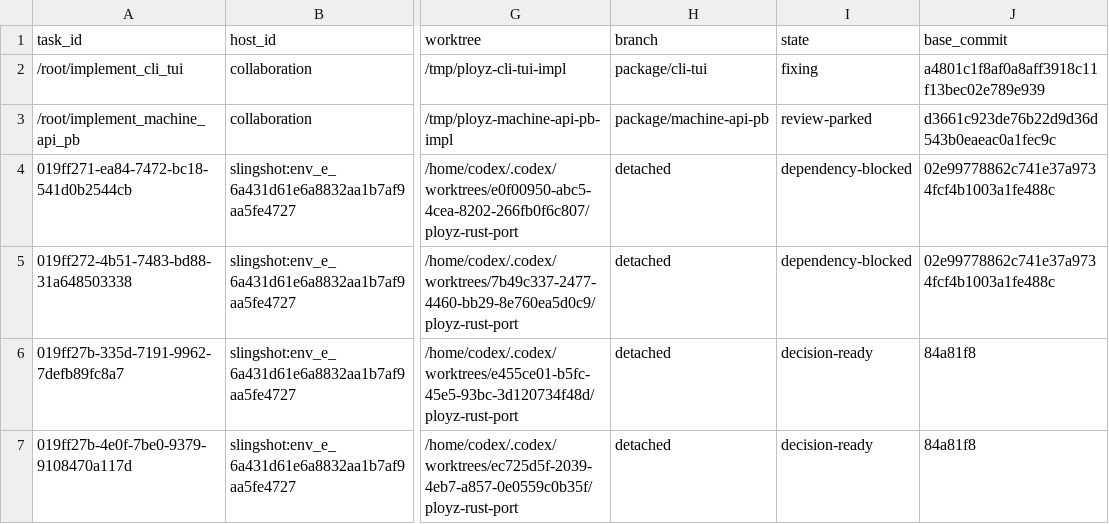
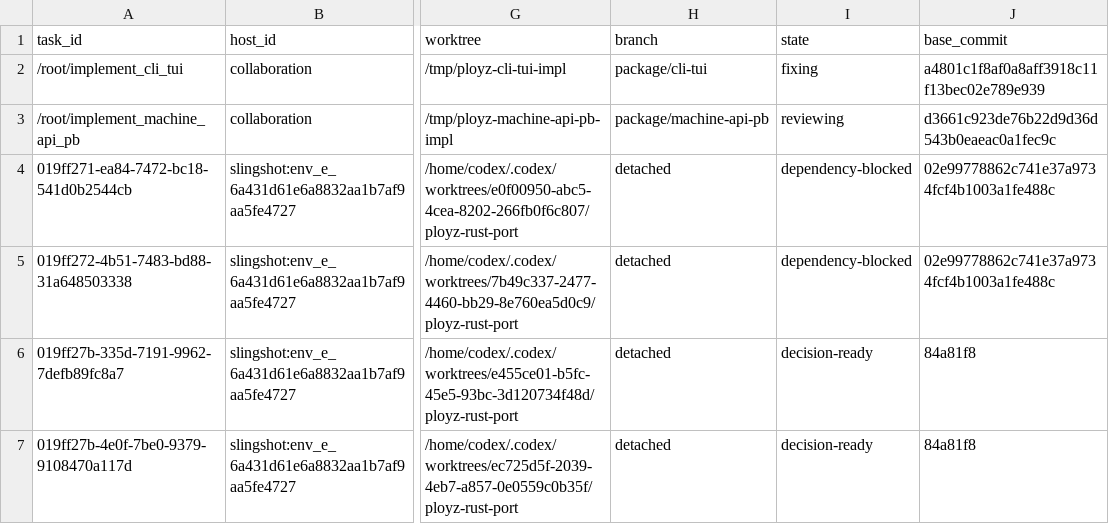
Before and after one commit to getployz/ployz-rust-port, a TSV file: migration/TASKS.tsv, drawn as a sheet; only a part is shown, gaps mark what is left out; the diff names each change by its address in the sheet, - before the commit and + after, or states it on an @@ line.

```diff
--- a/migration/TASKS.tsv
+++ b/migration/TASKS.tsv
-I3 (state): review-parked
+I3 (state): reviewing
```
